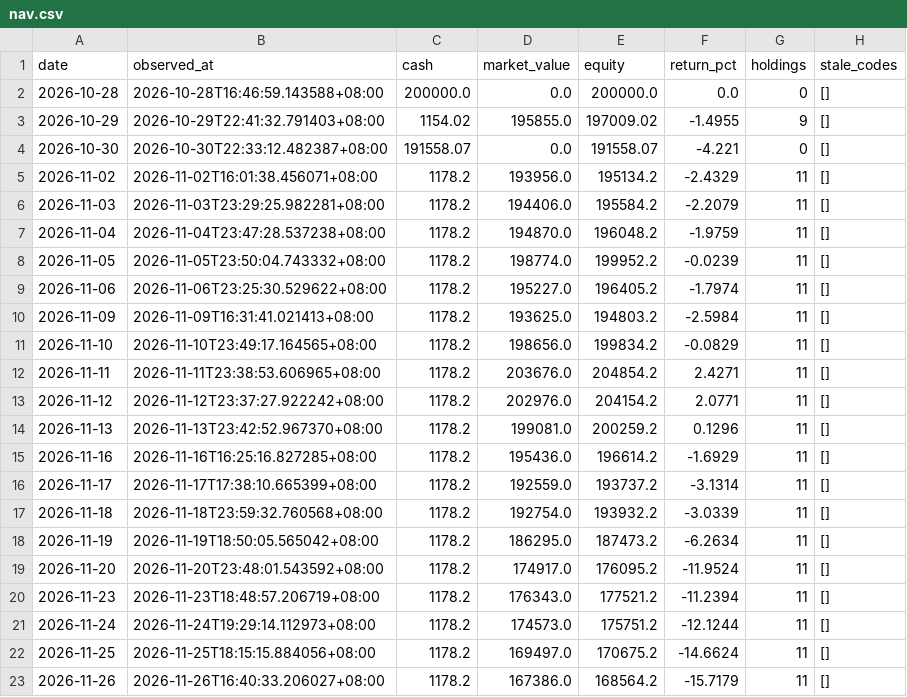
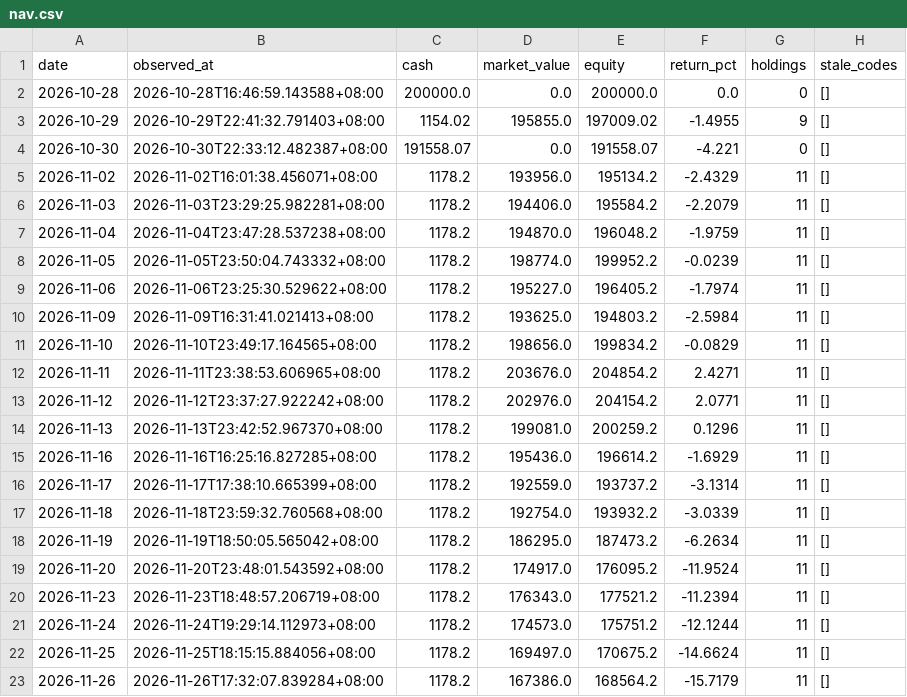
Before and after one commit to Bowen389/xiaoshizhi, a CSV file: data/nav.csv, drawn as a sheet.

```diff
--- a/data/nav.csv
+++ b/data/nav.csv
@@ -22,2 +22,2 @@ date,observed_at,cash,market_value,equity,return_pct,holdings,stale_codes
 2026-11-25,2026-11-25T18:15:15.884056+08:00,1178.2,169497.0,170675.2,-14.6624,11,[]
-2026-11-26,2026-11-26T16:40:33.206027+08:00,1178.2,167386.0,168564.2,-15.7179,11,[]
+2026-11-26,2026-11-26T17:32:07.839284+08:00,1178.2,167386.0,168564.2,-15.7179,11,[]
```
Also changed, not shown: 4 other files.
